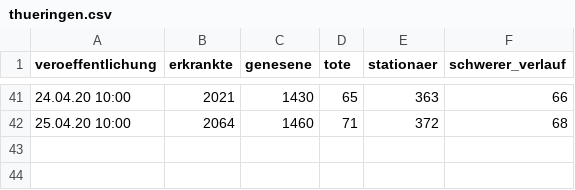
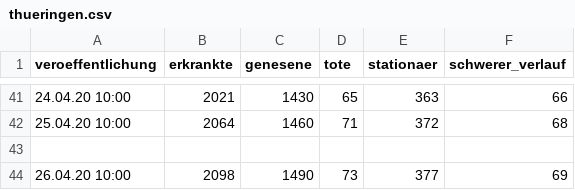
Before and after one commit to HoffmannP/jenaCorona, a CSV file: thueringen.csv, drawn as a sheet; only a part is shown, gaps mark what is left out.

Commit message:
Neue Daten um Mo 27. Apr 08:17:19 CEST 2020

```diff
--- a/thueringen.csv
+++ b/thueringen.csv
@@ -42 +42,3 @@ veroeffentlichung,erkrankte,genesene,tote,stationaer,schwerer_verlauf
 25.04.20 10:00,2064,1460,71,372,68
+
+26.04.20 10:00,2098,1490,73,377,69
```
